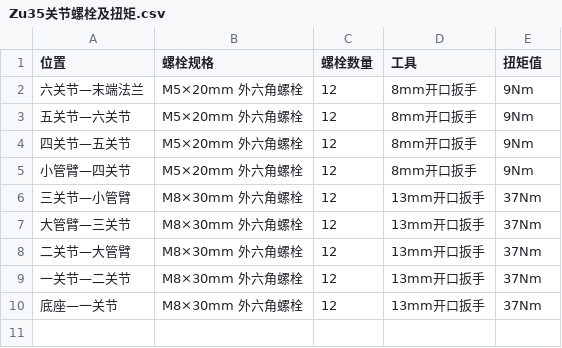
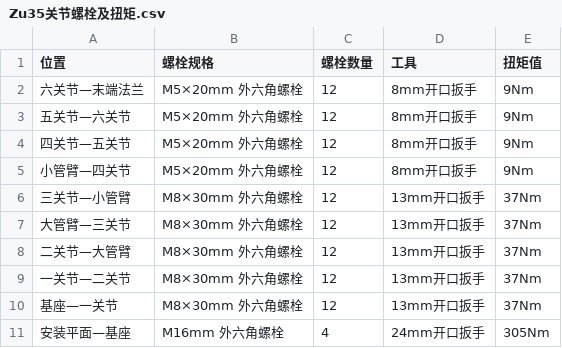
Before and after one commit to Penguin-77/Zu15-Zu35-Service-Manual, a CSV file: source/Zu35关节螺栓及扭矩.csv, drawn as a sheet.

```diff
--- a/source/Zu35关节螺栓及扭矩.csv
+++ b/source/Zu35关节螺栓及扭矩.csv
@@ -9,2 +9,3 @@
 一关节—二关节,M8×30mm 外六角螺栓,12,13mm开口扳手,37Nm
-底座—一关节,M8×30mm 外六角螺栓,12,13mm开口扳手,37Nm
+基座—一关节,M8×30mm 外六角螺栓,12,13mm开口扳手,37Nm
+安装平面—基座,M16mm 外六角螺栓,4,24mm开口扳手,305Nm
```
Also changed, not shown: source/Zu15关节螺栓及扭矩.csv, 40 other files.
